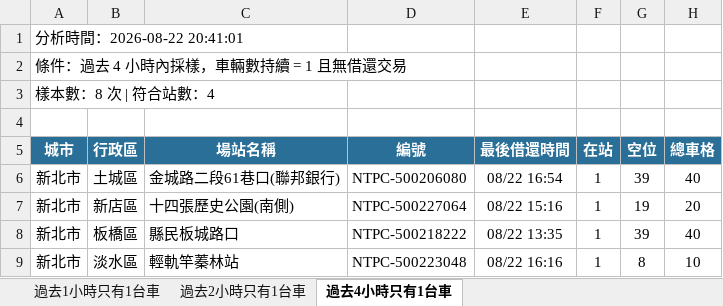
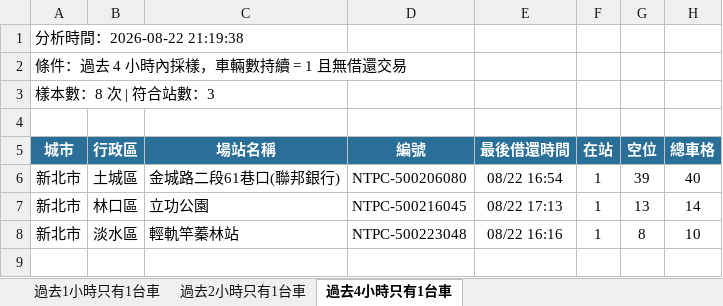
Before and after one commit to hippop3c/fixedbike, an Excel workbook: stale.xlsx, sheet 過去4小時只有1台車, drawn as a sheet; values as stored, in another font and other column widths than the file's, no borders; the diff names each change by its address in the sheet, - before the commit and + after, or states it on an @@ line.

```diff
--- a/stale.xlsx (sheet 過去4小時只有1台車)
+++ b/stale.xlsx (sheet 過去4小時只有1台車)
-A1 (城市): 分析時間：2026-08-22 20:41:01
+A1 (城市): 分析時間：2026-08-22 21:19:38
-A3 (城市): 樣本數：8 次 | 符合站數：4
+A3 (城市): 樣本數：8 次 | 符合站數：3
-B7 (行政區): 新店區
+B7 (行政區): 林口區
-C7 (場站名稱): 十四張歷史公園(南側)
+C7 (場站名稱): 立功公園
-D7 (編號): NTPC-500227064
+D7 (編號): NTPC-500216045
-E7 (最後借還時間): 08/22 15:16
+E7 (最後借還時間): 08/22 17:13
-G7 (空位): 19
+G7 (空位): 13
-H7 (總車格): 20
+H7 (總車格): 14
-row 8: 新北市 | 板橋區 | 縣民板城路口 | NTPC-500218222 | 08/22 13:35 | 1 | 39 | 40
```
Also changed, not shown: sheet 過去1小時只有1台車, sheet 過去2小時只有1台車, 2 other files.
